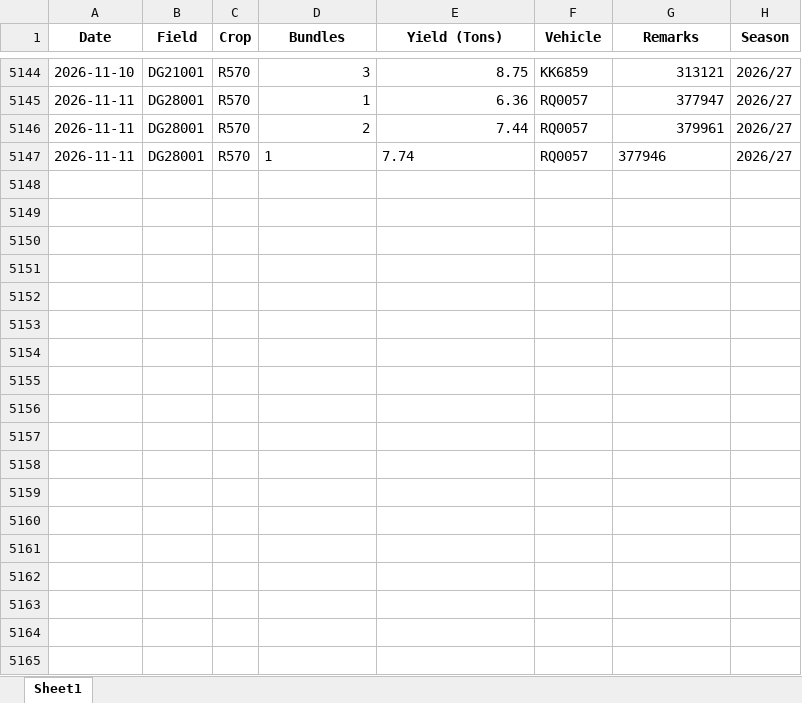
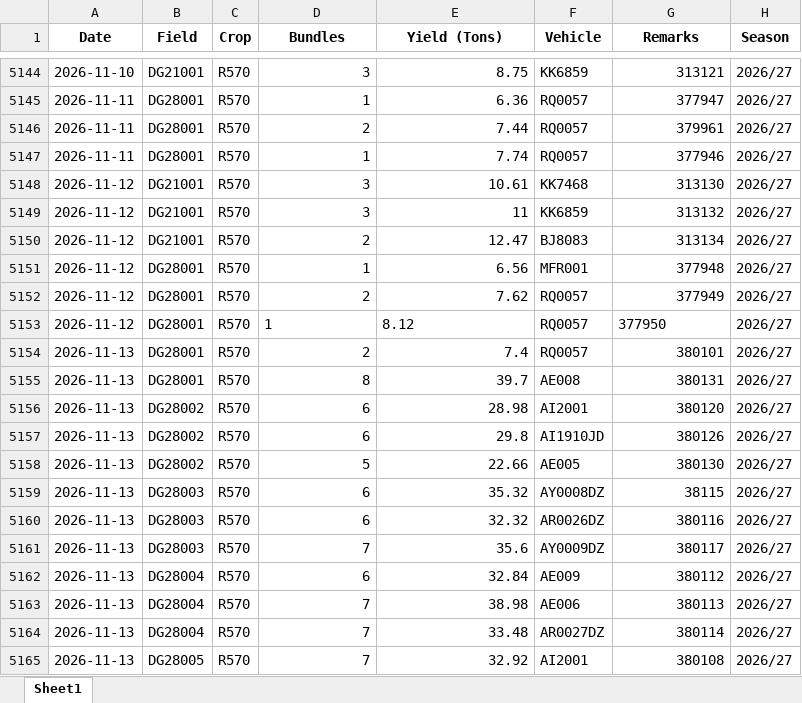
Before and after one commit to psibale/farm-management-system, an Excel workbook: data/yield_data.xlsx, sheet Sheet1, drawn as a sheet; only a part is shown, gaps mark what is left out; values as stored, in another font and other column widths than the file's, no borders; the diff covers the shown part only; the diff names each change by its address in the sheet, - before the commit and + after, or states it on an @@ line.

```diff
--- a/data/yield_data.xlsx (sheet Sheet1)
+++ b/data/yield_data.xlsx (sheet Sheet1)
-D5147:E5147 alignment: left
+D5147:E5147 alignment: right
-G5147 alignment: left
+G5147 alignment: right
+row 5148: 2026-11-12 | DG21001 | R570 | 3 | 10.61 | KK7468 | 313130 | 2026/27
+row 5149: 2026-11-12 | DG21001 | R570 | 3 | 11 | KK6859 | 313132 | 2026/27
+row 5150: 2026-11-12 | DG21001 | R570 | 2 | 12.47 | BJ8083 | 313134 | 2026/27
+row 5151: 2026-11-12 | DG28001 | R570 | 1 | 6.56 | MFR001 | 377948 | 2026/27
+row 5152: 2026-11-12 | DG28001 | R570 | 2 | 7.62 | RQ0057 | 377949 | 2026/27
+row 5153: 2026-11-12 | DG28001 | R570 | 1 | 8.12 | RQ0057 | 377950 | 2026/27
+row 5154: 2026-11-13 | DG28001 | R570 | 2 | 7.4 | RQ0057 | 380101 | 2026/27
+row 5155: 2026-11-13 | DG28001 | R570 | 8 | 39.7 | AE008 | 380131 | 2026/27
+row 5156: 2026-11-13 | DG28002 | R570 | 6 | 28.98 | AI2001 | 380120 | 2026/27
+row 5157: 2026-11-13 | DG28002 | R570 | 6 | 29.8 | AI1910JD | 380126 | 2026/27
+row 5158: 2026-11-13 | DG28002 | R570 | 5 | 22.66 | AE005 | 380130 | 2026/27
+row 5159: 2026-11-13 | DG28003 | R570 | 6 | 35.32 | AY0008DZ | 38115 | 2026/27
+row 5160: 2026-11-13 | DG28003 | R570 | 6 | 32.32 | AR0026DZ | 380116 | 2026/27
+row 5161: 2026-11-13 | DG28003 | R570 | 7 | 35.6 | AY0009DZ | 380117 | 2026/27
+row 5162: 2026-11-13 | DG28004 | R570 | 6 | 32.84 | AE009 | 380112 | 2026/27
+row 5163: 2026-11-13 | DG28004 | R570 | 7 | 38.98 | AE006 | 380113 | 2026/27
+row 5164: 2026-11-13 | DG28004 | R570 | 7 | 33.48 | AR0027DZ | 380114 | 2026/27
+row 5165: 2026-11-13 | DG28005 | R570 | 7 | 32.92 | AI2001 | 380108 | 2026/27
```
Also changed, not shown: 79 added rows and 416 edited cells elsewhere in this sheet, data/fertilizer_records.xlsx, data/fertilizer_schedule.xlsx, 13 other files.
